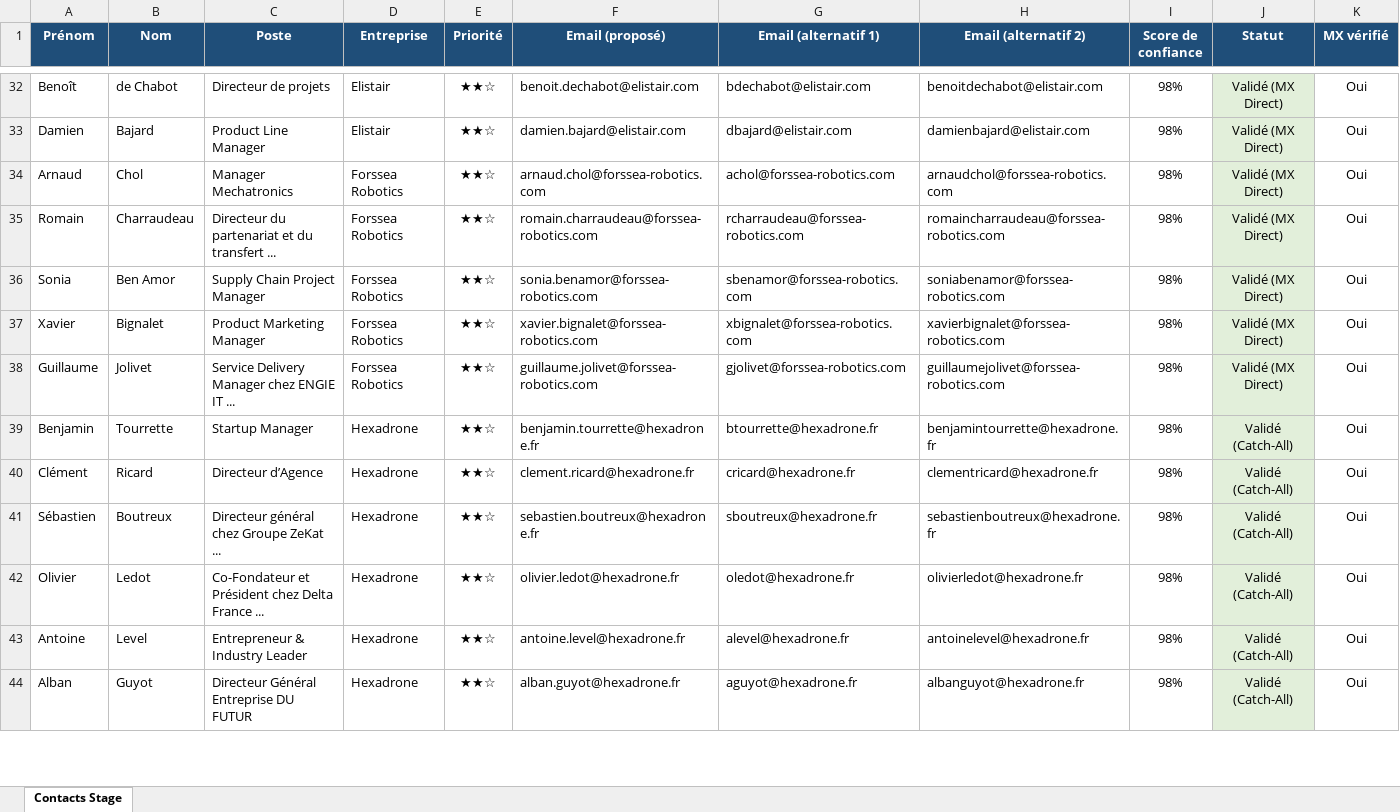
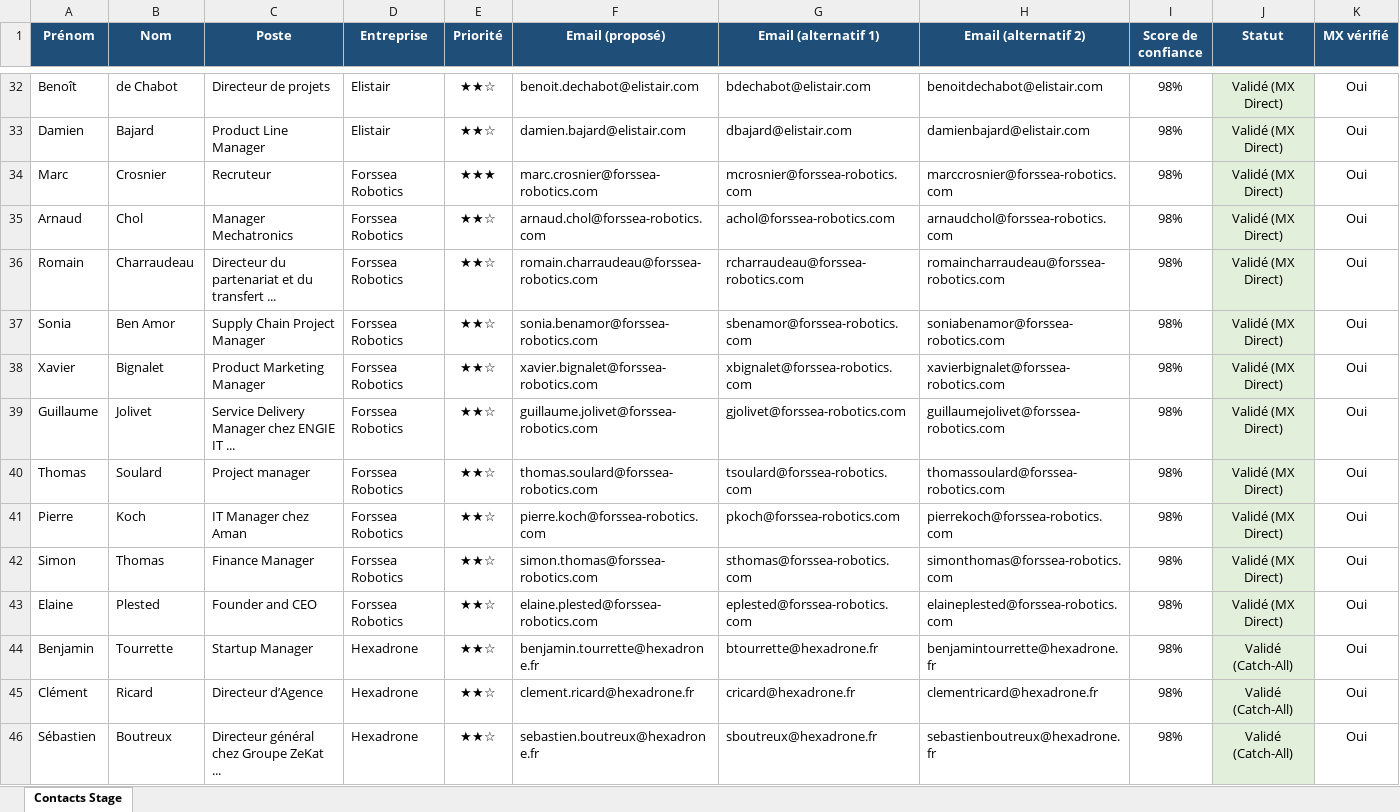
Before and after one commit to medhsiny2003/linkedin-prospector, an Excel workbook: data/contacts_stage.xlsx, sheet Contacts Stage, drawn as a sheet; only a part is shown, gaps mark what is left out; the shorter side is filled out with more unchanged rows; values as stored, in another font and other column widths than the file's, no borders; rows hold the shown columns only; the diff names each change by its address in the sheet, - before the commit and + after, or states it on an @@ line.

```diff
--- a/data/contacts_stage.xlsx (sheet Contacts Stage)
+++ b/data/contacts_stage.xlsx (sheet Contacts Stage)
+row 34: Marc | Crosnier | Recruteur | Forssea Robotics | ★★★ | marc.crosnier@forssea-robotics.com | mcrosnier@forssea-robotics.com | marccrosnier@forssea-robotics.com | 98% | Validé (MX Direct) | Oui
+row 40: Thomas | Soulard | Project manager | Forssea Robotics | ★★☆ | thomas.soulard@forssea-robotics.com | tsoulard@forssea-robotics.com | thomassoulard@forssea-robotics.com | 98% | Validé (MX Direct) | Oui
+row 41: Pierre | Koch | IT Manager chez Aman | Forssea Robotics | ★★☆ | pierre.koch@forssea-robotics.com | pkoch@forssea-robotics.com | pierrekoch@forssea-robotics.com | 98% | Validé (MX Direct) | Oui
+row 42: Simon | Thomas | Finance Manager | Forssea Robotics | ★★☆ | simon.thomas@forssea-robotics.com | sthomas@forssea-robotics.com | simonthomas@forssea-robotics.com | 98% | Validé (MX Direct) | Oui
+row 43: Elaine | Plested | Founder and CEO | Forssea Robotics | ★★☆ | elaine.plested@forssea-robotics.com | eplested@forssea-robotics.com | elaineplested@forssea-robotics.com | 98% | Validé (MX Direct) | Oui
```
Also changed, not shown: 2 other files.
